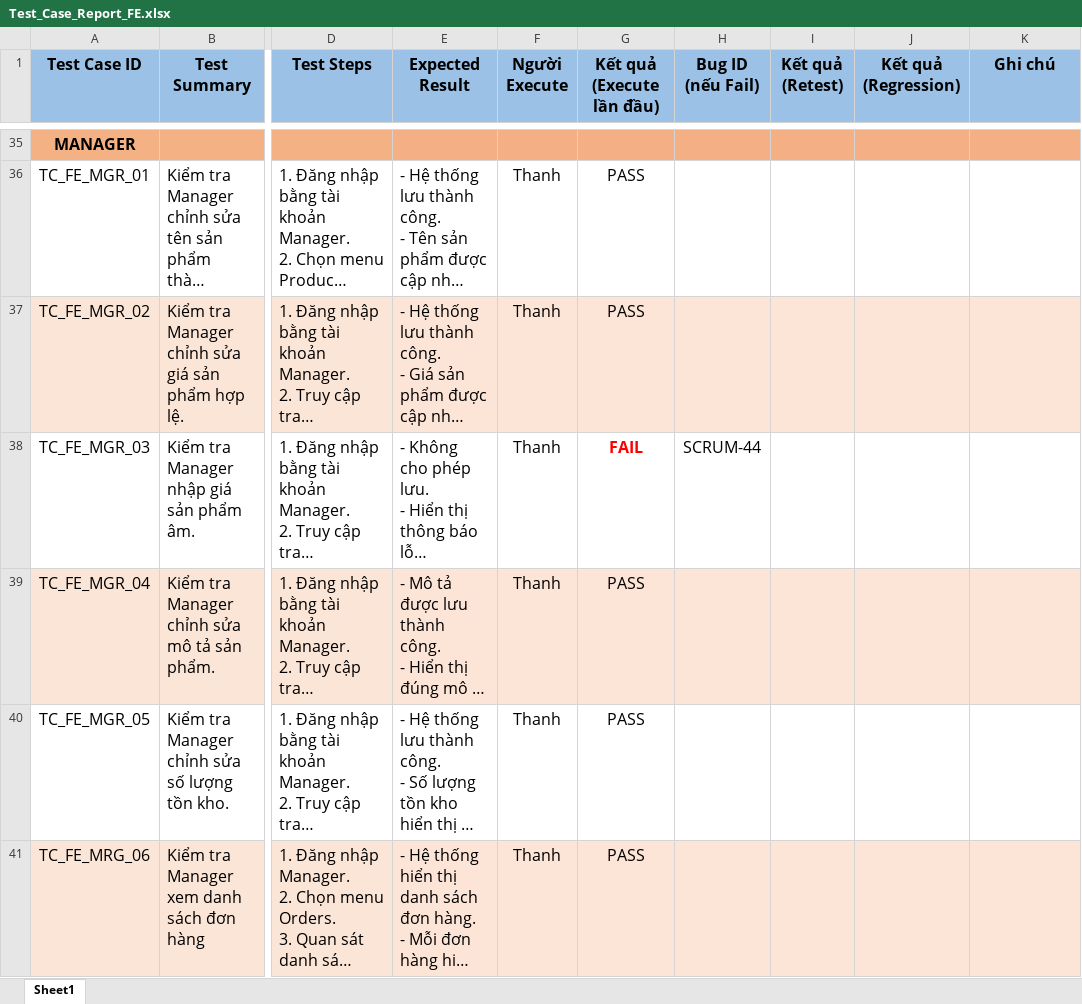
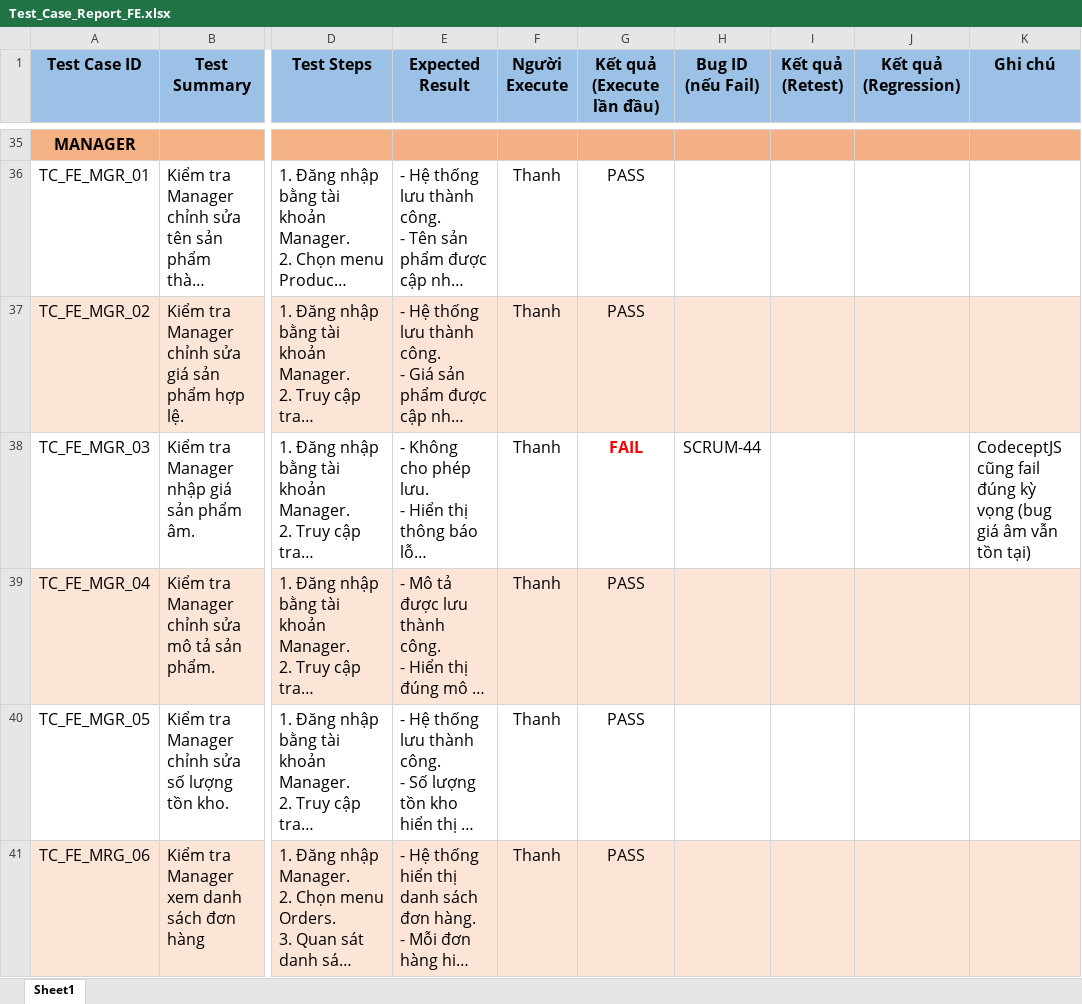
Before and after one commit to thanhlh05/Online-Store, an Excel workbook: Docs/QA-Testing/Test_Case_Report_FE.xlsx, sheet Sheet1, drawn as a sheet; only a part is shown, gaps mark what is left out; long unchanged cells end in …; values as stored, in another font and other column widths than the file's, no borders; the diff names each change by its address in the sheet, - before the commit and + after, or states it on an @@ line.

```diff
--- a/Docs/QA-Testing/Test_Case_Report_FE.xlsx (sheet Sheet1)
+++ b/Docs/QA-Testing/Test_Case_Report_FE.xlsx (sheet Sheet1)
-K38 (Ghi chú): (empty)
+K38 (Ghi chú): CodeceptJS cũng fail đúng kỳ vọng (bug giá âm vẫn tồn tại)
```
Also changed, not shown: Docs/QA-Testing/Bug_Report.xlsx, Docs/QA-Testing/RTM.xlsx, 5 other files.
